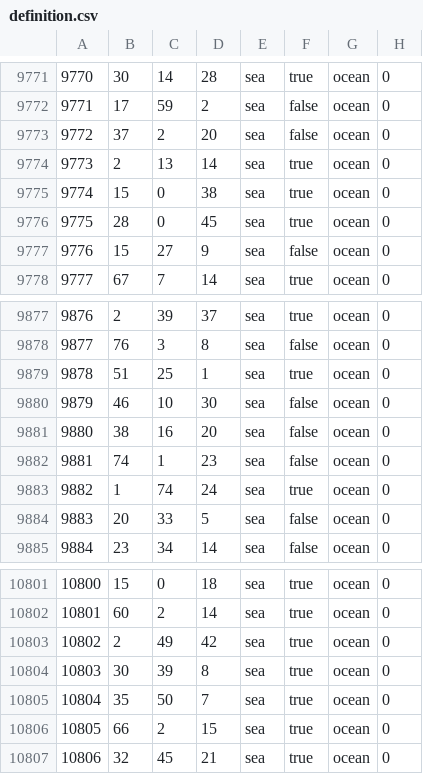
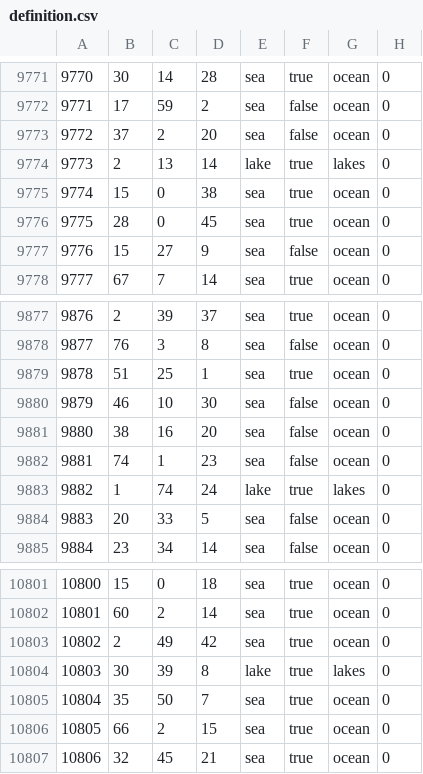
Before and after one commit to With-Babs-Team/welkha_fantasy_game, a CSV file: map/definition.csv, drawn as a sheet; only a part is shown, gaps mark what is left out.

```diff
--- a/map/definition.csv
+++ b/map/definition.csv
@@ -9773,3 +9773,3 @@
 9772;37;2;20;sea;false;ocean;0
-9773;2;13;14;sea;true;ocean;0
+9773;2;13;14;lake;true;lakes;0
 9774;15;0;38;sea;true;ocean;0
@@ -9882,3 +9882,3 @@
 9881;74;1;23;sea;false;ocean;0
-9882;1;74;24;sea;true;ocean;0
+9882;1;74;24;lake;true;lakes;0
 9883;20;33;5;sea;false;ocean;0
@@ -10803,3 +10803,3 @@
 10802;2;49;42;sea;true;ocean;0
-10803;30;39;8;sea;true;ocean;0
+10803;30;39;8;lake;true;lakes;0
 10804;35;50;7;sea;true;ocean;0
```
Also changed, not shown: 17 other files.
